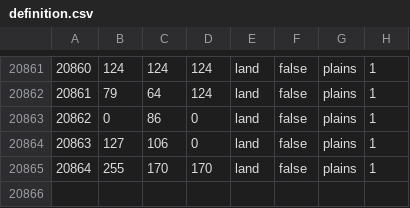
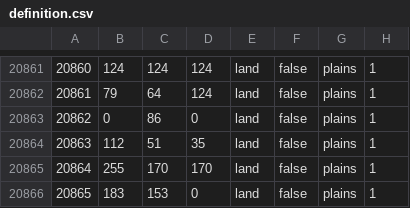
Before and after one commit to Weeny-Pouchkinn/Legacy-of-Kattail, a CSV file: map/definition.csv, drawn as a sheet; only a part is shown, gaps mark what is left out.

```diff
--- a/map/definition.csv
+++ b/map/definition.csv
@@ -20863,3 +20863,4 @@
 20862;0;86;0;land;false;plains;1
-20863;127;106;0;land;false;plains;1
+20863;112;51;35;land;false;plains;1
 20864;255;170;170;land;false;plains;1
+20865;183;153;0;land;false;plains;1
```
Also changed, not shown: 5 other files.
